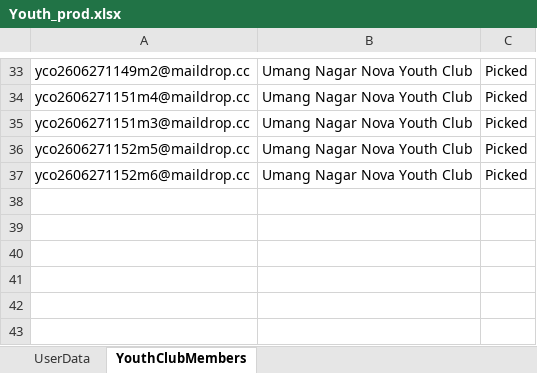
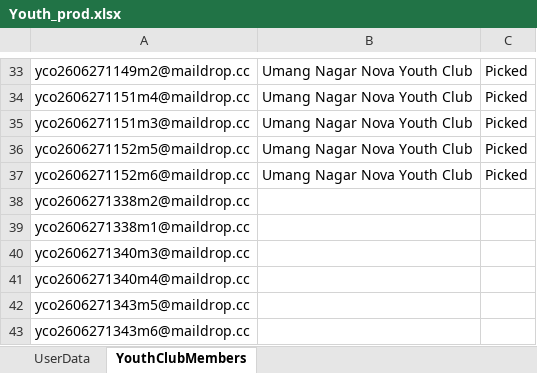
Before and after one commit to nishantsharma-dic/MYBharat-Automation, an Excel workbook: resources/Youth_prod.xlsx, sheet YouthClubMembers, drawn as a sheet; only a part is shown, gaps mark what is left out; values as stored, in another font and other column widths than the file's, no borders; the diff names each change by its address in the sheet, - before the commit and + after, or states it on an @@ line.

```diff
--- a/resources/Youth_prod.xlsx (sheet YouthClubMembers)
+++ b/resources/Youth_prod.xlsx (sheet YouthClubMembers)
+row 38: yco2606271338m2@maildrop.cc
+row 39: yco2606271338m1@maildrop.cc
+row 40: yco2606271340m3@maildrop.cc
+row 41: yco2606271340m4@maildrop.cc
+row 42: yco2606271343m5@maildrop.cc
+row 43: yco2606271343m6@maildrop.cc
```
Also changed, not shown: sheet UserData, resources/Event_Name.xlsx, resources/Partner_prod.xlsx, 3 other files.
